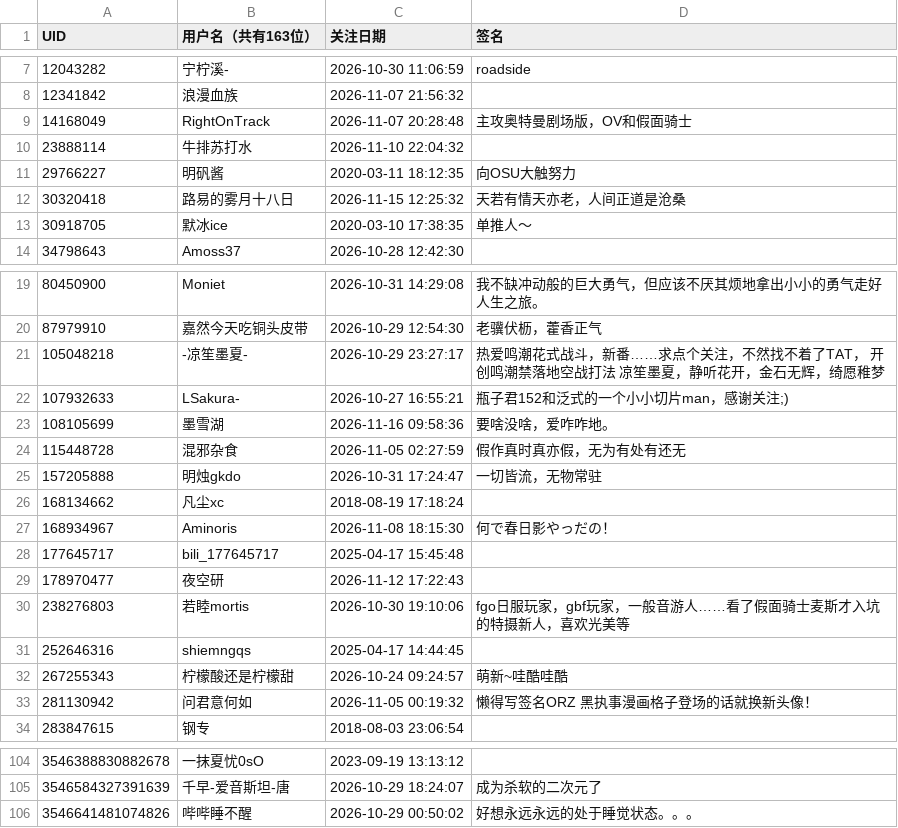
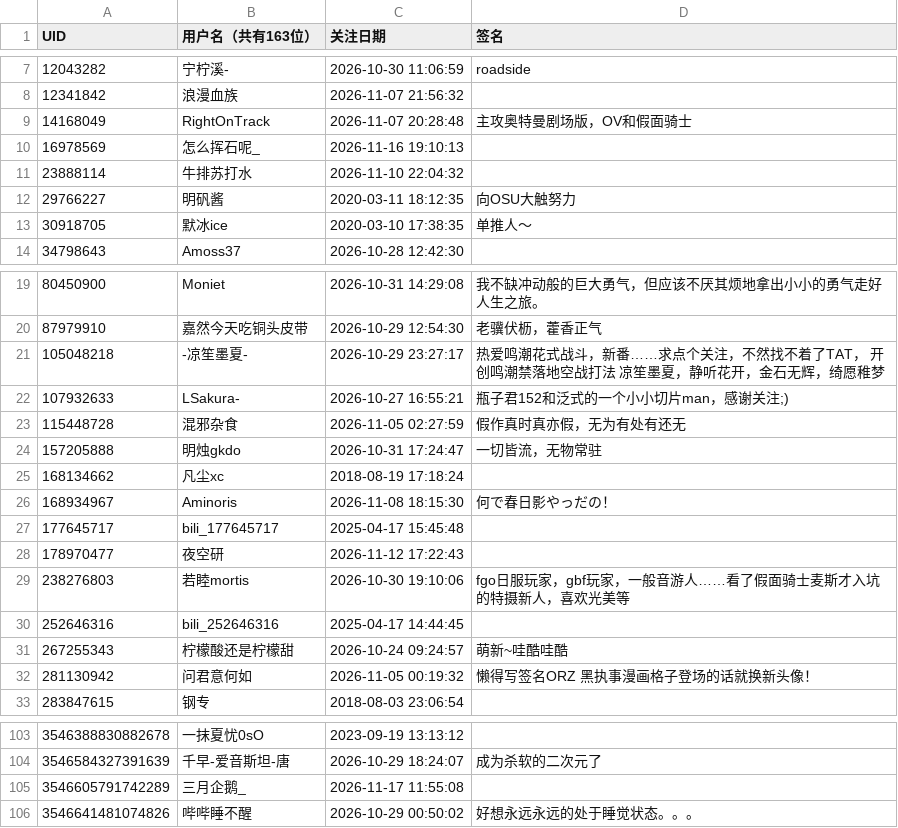
Before and after one commit to yuluoshenjun/bili_fans, a CSV file: fans.csv, drawn as a sheet; only a part is shown, gaps mark what is left out.

```diff
--- a/fans.csv
+++ b/fans.csv
@@ -9,5 +9,5 @@ UID,用户名（共有163位）,关注日期,签名
 14168049,RightOnTrack,2026-11-07 20:28:48,主攻奥特曼剧场版，OV和假面骑士
+16978569,怎么挥石呢_,2026-11-16 19:10:13,
 23888114,牛排苏打水,2026-11-10 22:04:32,
 29766227,明矾酱,2020-03-11 18:12:35,向OSU大触努力
-30320418,路易的雾月十八日,2026-11-15 12:25:32,天若有情天亦老，人间正道是沧桑
 30918705,默冰ice,2020-03-10 17:38:35,单推人～
@@ -22,3 +22,2 @@ UID,用户名（共有163位）,关注日期,签名
 107932633,LSakura-,2026-10-27 16:55:21,瓶子君152和泛式的一个小小切片man，感谢关注;)
-108105699,墨雪湖,2026-11-16 09:58:36,要啥没啥，爱咋咋地。
 115448728,混邪杂食,2026-11-05 02:27:59,假作真时真亦假，无为有处有还无
@@ -30,3 +29,3 @@ UID,用户名（共有163位）,关注日期,签名
 238276803,若睦mortis,2026-10-30 19:10:06,fgo日服玩家，gbf玩家，一般音游人……看了假面骑士麦斯才入坑的特摄新人，喜欢光美等
-252646316,shiemngqs,2025-04-17 14:44:45,
+252646316,bili_252646316,2025-04-17 14:44:45,
 267255343,柠檬酸还是柠檬甜,2026-10-24 09:24:57,萌新~哇酷哇酷
@@ -105,2 +104,3 @@ UID,用户名（共有163位）,关注日期,签名
 3546584327391639,千早-爱音斯坦-唐,2026-10-29 18:24:07,成为杀软的二次元了
+3546605791742289,三月企鹅_,2026-11-17 11:55:08,
 3546641481074826,哔哔睡不醒,2026-10-29 00:50:02,好想永远永远的处于睡觉状态。。。
```
